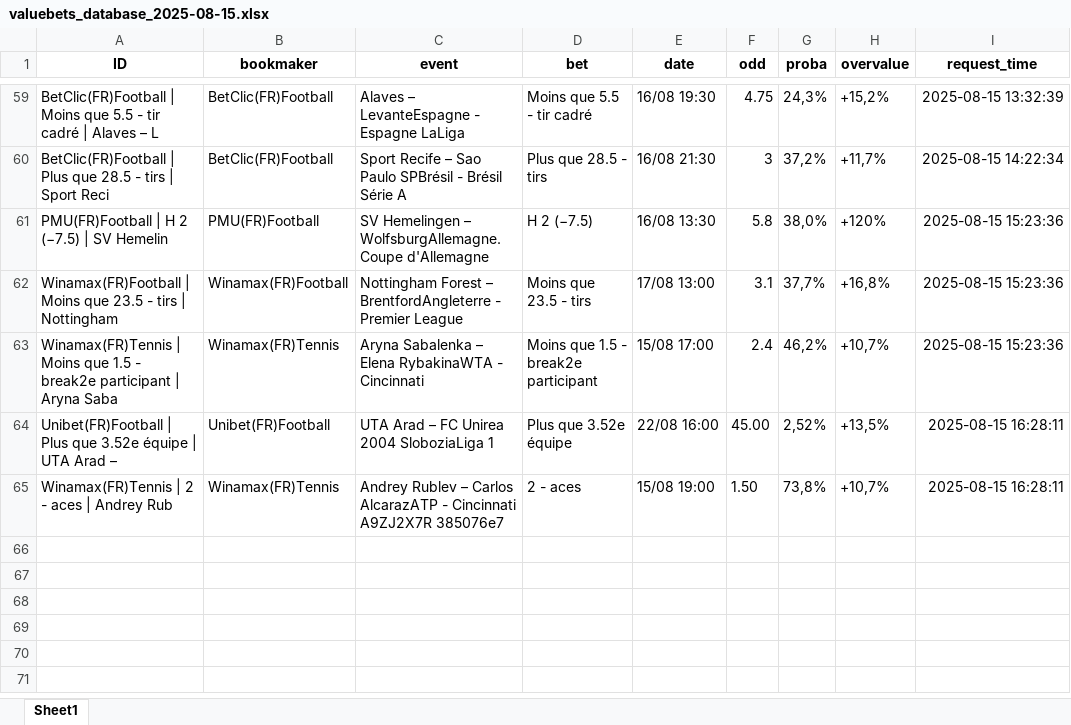
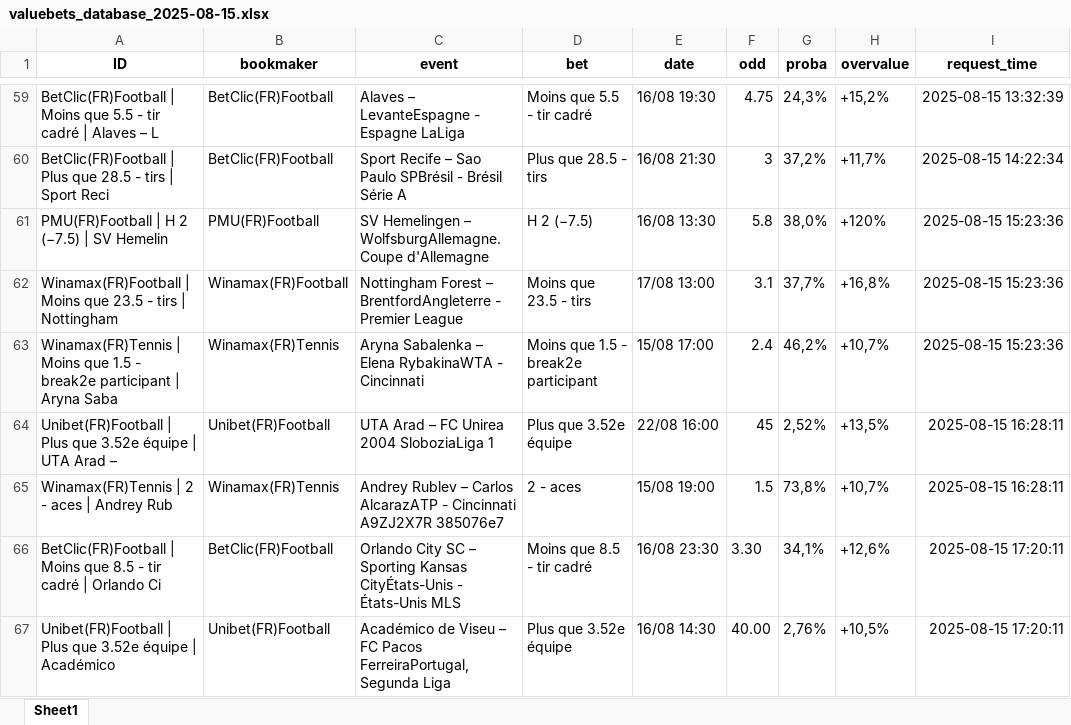
Before and after one commit to mdujardin3007/betting_scrapping, an Excel workbook: data/valuebets_database_2025-08-15.xlsx, sheet Sheet1, drawn as a sheet; only a part is shown, gaps mark what is left out; values as stored, in another font and other column widths than the file's, no borders; the diff names each change by its address in the sheet, - before the commit and + after, or states it on an @@ line.

Commit message:
Mise à jour des données valuebets

```diff
--- a/data/valuebets_database_2025-08-15.xlsx (sheet Sheet1)
+++ b/data/valuebets_database_2025-08-15.xlsx (sheet Sheet1)
-F64 (odd): 45.00
+F64 (odd): 45
-F65 (odd): 1.50
+F65 (odd): 1.5
+row 66: BetClic(FR)Football | Moins que 8.5 - tir cadré | Orlando Ci | BetClic(FR)Football | Orlando City SC – Sporting Kansas CityÉtats-Unis - États-Unis MLS | Moins que 8.5 - tir cadré | 16/08 23:30 | 3.30 | 34,1% | +12,6% | 2025-08-15 17:20:11
+row 67: Unibet(FR)Football | Plus que 3.52e équipe | Académico | Unibet(FR)Football | Académico de Viseu – FC Pacos FerreiraPortugal, Segunda Liga | Plus que 3.52e équipe | 16/08 14:30 | 40.00 | 2,76% | +10,5% | 2025-08-15 17:20:11
```
